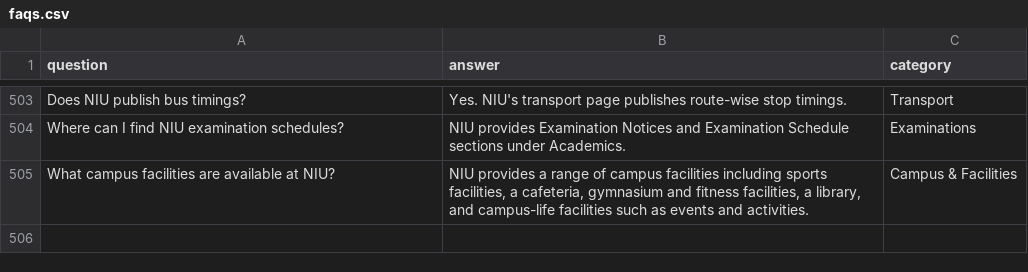
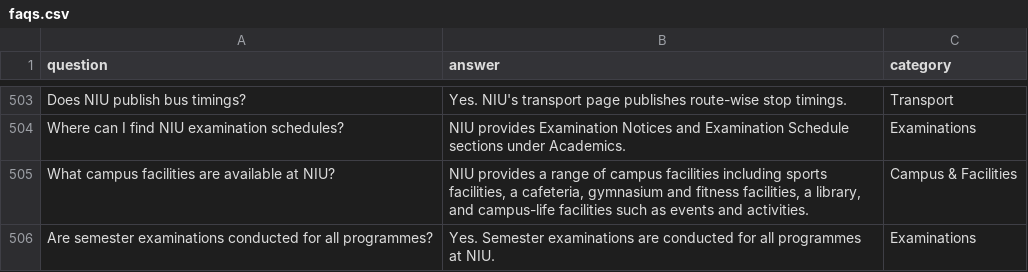
Before and after one commit to kondamsudeepthi-prog/CodeAlpha_NIU_FAQ_Chatbot, a CSV file: data/faqs.csv, drawn as a sheet; only a part is shown, gaps mark what is left out.

Commit message:
Add FAQ about semester examinations at NIU

```diff
--- a/data/faqs.csv
+++ b/data/faqs.csv
@@ -505 +505,2 @@ Where can I find NIU examination schedules?,NIU provides Examination Notices and
 What campus facilities are available at NIU?,"NIU provides a range of campus facilities including sports facilities, a cafeteria, gymnasium and fitness facilities, a library, and campus-life facilities such as events and activities.","Campus & Facilities"
+"Are semester examinations conducted for all programmes?","Yes. Semester examinations are conducted for all programmes at NIU.","Examinations"
```
